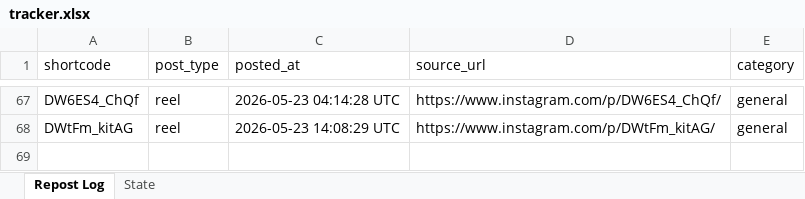
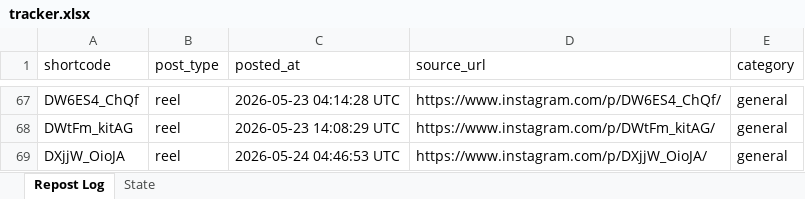
Before and after one commit to mahaboob9143/Insta-YT-Bot-TrueLove, an Excel workbook: data/tracker.xlsx, sheet Repost Log, drawn as a sheet; only a part is shown, gaps mark what is left out; values as stored, in another font and other column widths than the file's, no borders; the diff names each change by its address in the sheet, - before the commit and + after, or states it on an @@ line.

```diff
--- a/data/tracker.xlsx (sheet Repost Log)
+++ b/data/tracker.xlsx (sheet Repost Log)
+row 69: DXjjW_OioJA | reel | 2026-05-24 04:46:53 UTC | https://www.instagram.com/p/DXjjW_OioJA/ | general
```
